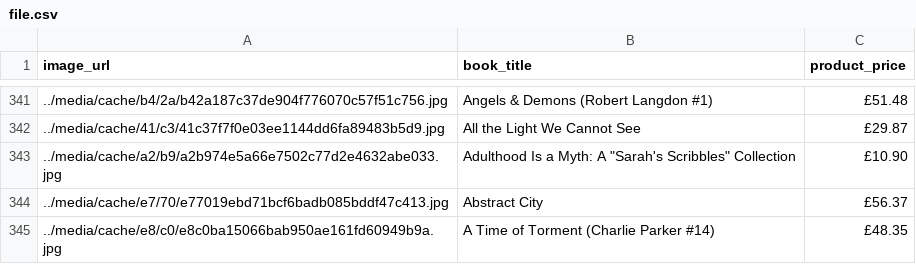
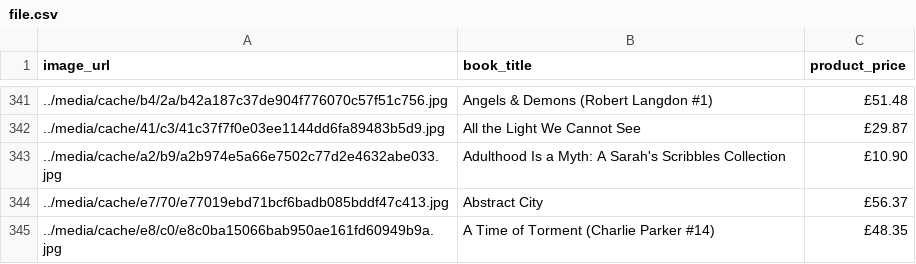
Before and after one commit to eklavyabhatia/ScrapeBookStore, a CSV file: file.csv, drawn as a sheet; only a part is shown, gaps mark what is left out; the diff names each change by its address in the sheet, - before the commit and + after, or states it on an @@ line.

Commit message:
clean the data

```diff
--- a/file.csv
+++ b/file.csv
-B343 (book_title): …Myth: A "Sarah's Scribbles" Collection
+B343 (book_title): …Myth: A Sarah's Scribbles Collection
```
Also changed, not shown: 1 other file.
